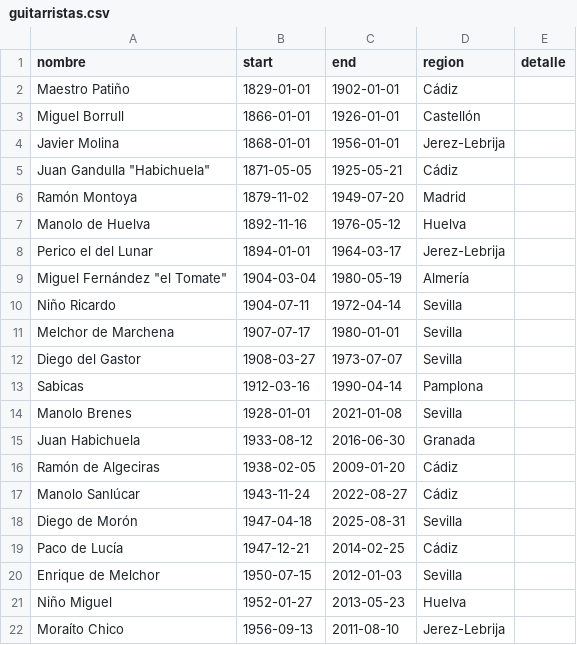
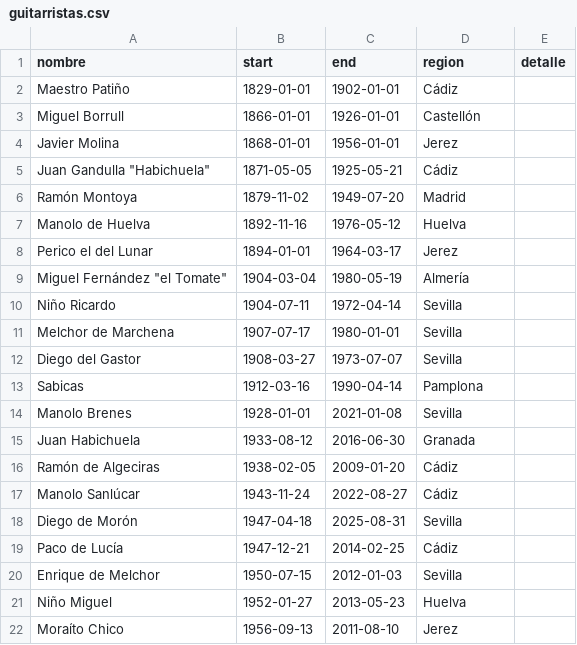
Before and after one commit to JFMartinez00/flamencoTL, a CSV file: guitarristas.csv, drawn as a sheet.

Commit message:
Minor change

```diff
--- a/guitarristas.csv
+++ b/guitarristas.csv
@@ -3,3 +3,3 @@ Maestro Patiño,1829-01-01,1902-01-01,Cádiz,
 Miguel Borrull,1866-01-01,1926-01-01,Castellón,
-Javier Molina,1868-01-01,1956-01-01,Jerez-Lebrija,
+Javier Molina,1868-01-01,1956-01-01,Jerez,
 Juan Gandulla "Habichuela",1871-05-05,1925-05-21,Cádiz,
@@ -7,3 +7,3 @@ Ramón Montoya,1879-11-02,1949-07-20,Madrid,
 Manolo de Huelva,1892-11-16,1976-05-12,Huelva,
-Perico el del Lunar,1894-01-01,1964-03-17,Jerez-Lebrija,
+Perico el del Lunar,1894-01-01,1964-03-17,Jerez,
 Miguel Fernández "el Tomate",1904-03-04,1980-05-19,Almería,
@@ -21,2 +21,2 @@ Enrique de Melchor,1950-07-15,2012-01-03,Sevilla,
 Niño Miguel,1952-01-27,2013-05-23,Huelva,
-Moraíto Chico,1956-09-13,2011-08-10,Jerez-Lebrija,
+Moraíto Chico,1956-09-13,2011-08-10,Jerez,
```
